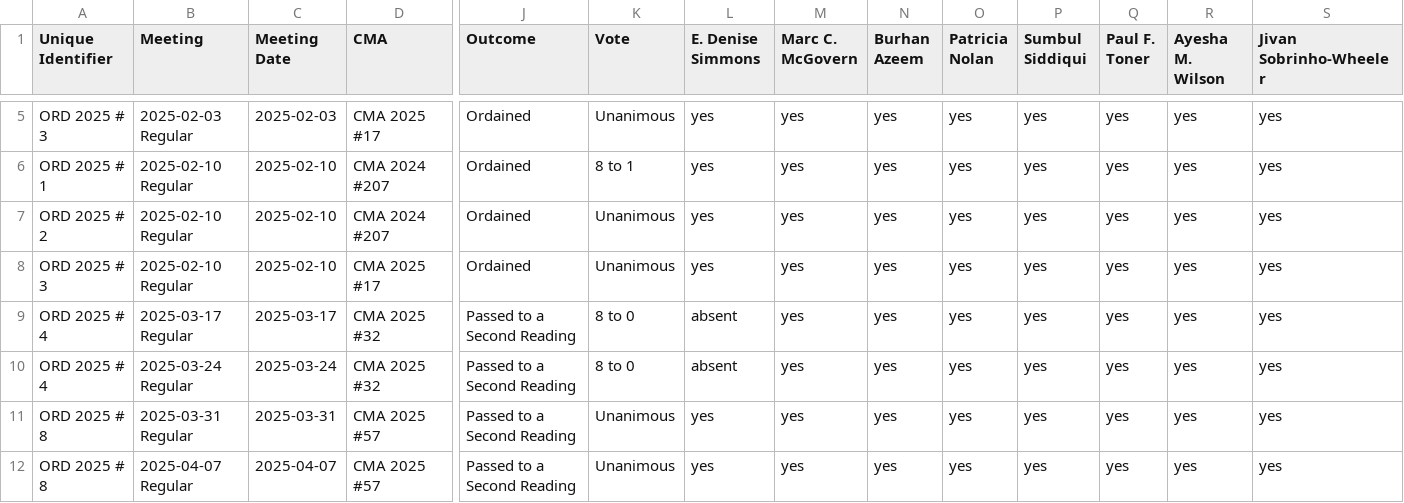
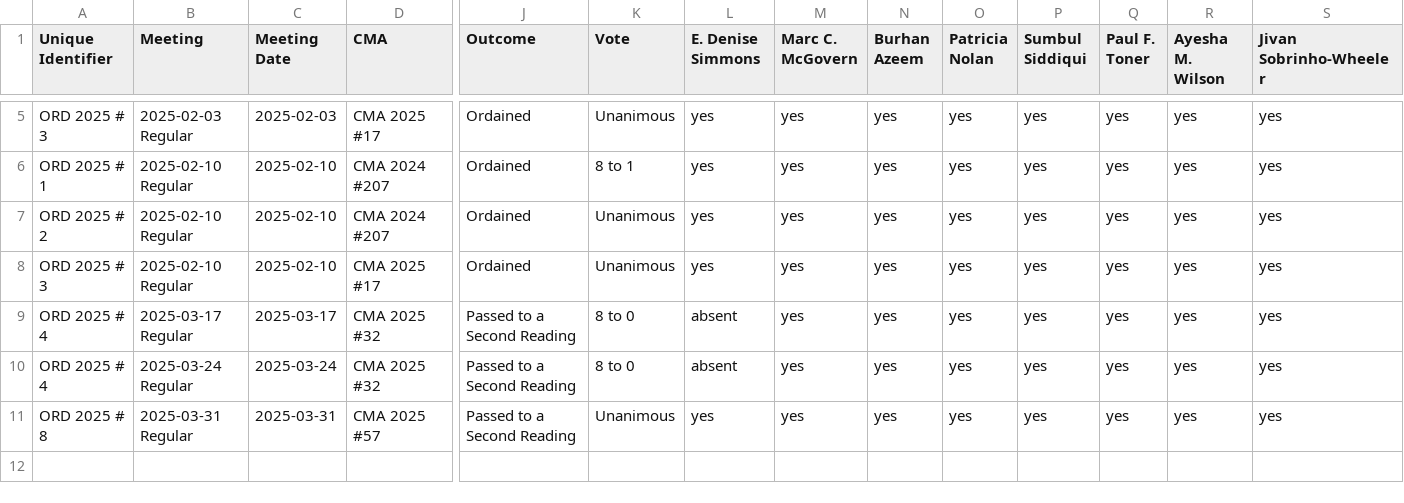
Before and after one commit to cjfman/Cambridge-Review, a CSV file: meeting_data/processed/2025/ordinances.csv, drawn as a sheet; only a part is shown, gaps mark what is left out; rows hold the shown columns only; the diff names each change by its address in the sheet, - before the commit and + after, or states it on an @@ line.

```diff
--- a/meeting_data/processed/2025/ordinances.csv
+++ b/meeting_data/processed/2025/ordinances.csv
-row 12: ORD 2025 # 8 | 2025-04-07 Regular | 2025-04-07 | CMA 2025 #57 | Passed to a Second Reading | Unanimous | yes | yes | yes | yes | yes | yes | yes | yes
```
Also changed, not shown: 1 other file.
